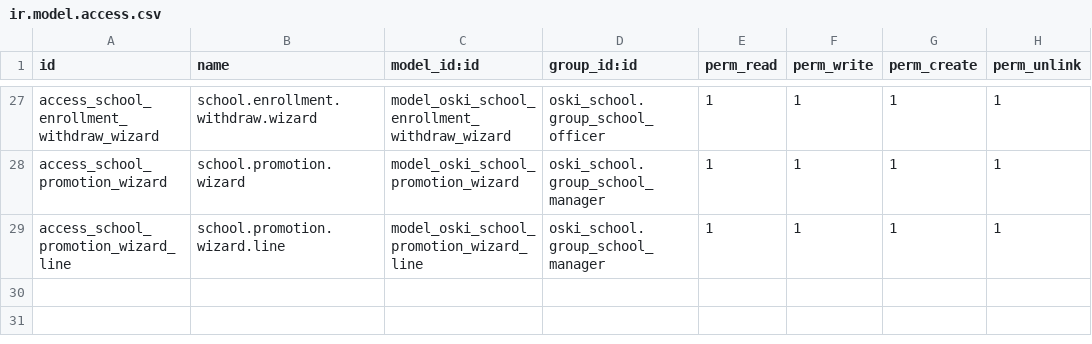
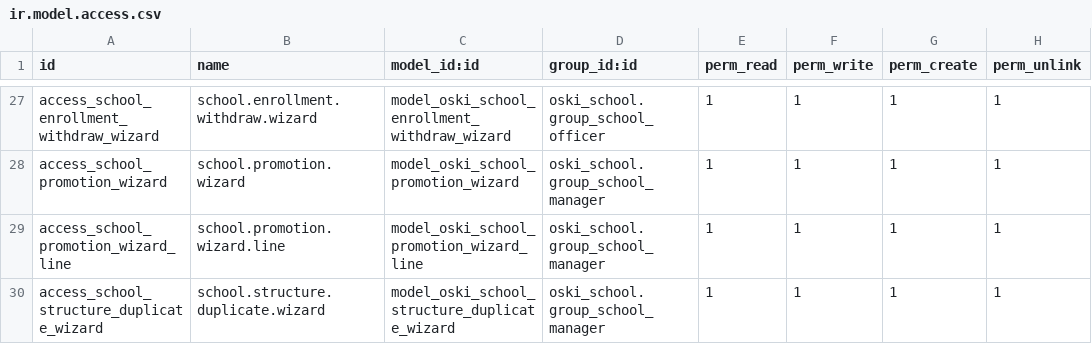
Before and after one commit to stagenie/odooskills-odoo-apps, a CSV file: oski_school/security/ir.model.access.csv, drawn as a sheet; only a part is shown, gaps mark what is left out; the diff names each change by its address in the sheet, - before the commit and + after, or states it on an @@ line.

```diff
--- a/oski_school/security/ir.model.access.csv
+++ b/oski_school/security/ir.model.access.csv
+row 30: access_school_structure_duplicate_wizard | school.structure.duplicate.wizard | model_oski_school_structure_duplicate_wizard | oski_school.group_school_manager | 1 | 1 | 1 | 1
```
Also changed, not shown: 5 other files.
